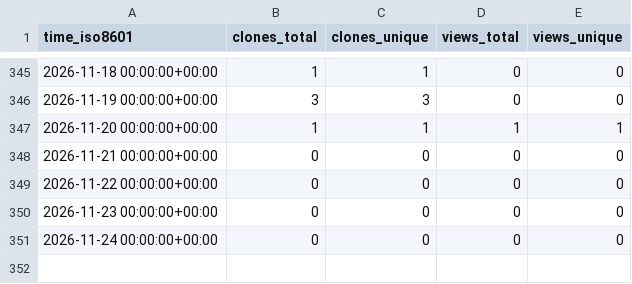
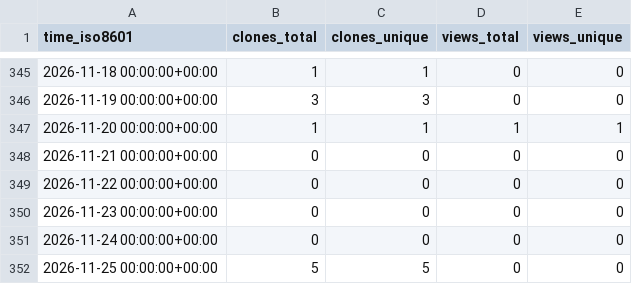
Before and after one commit to jodithea/All_repos_traffic_log, a CSV file: jodithea/Tutorial_GWAS_including_X_chromosome/ghrs-data/views_clones_aggregate.csv, drawn as a sheet; only a part is shown, gaps mark what is left out; the diff names each change by its address in the sheet, - before the commit and + after, or states it on an @@ line.

```diff
--- a/jodithea/Tutorial_GWAS_including_X_chromosome/ghrs-data/views_clones_aggregate.csv
+++ b/jodithea/Tutorial_GWAS_including_X_chromosome/ghrs-data/views_clones_aggregate.csv
+row 352: 2026-11-25 00:00:00+00:00 | 5 | 5 | 0 | 0
```
Also changed, not shown: 1 other file.
